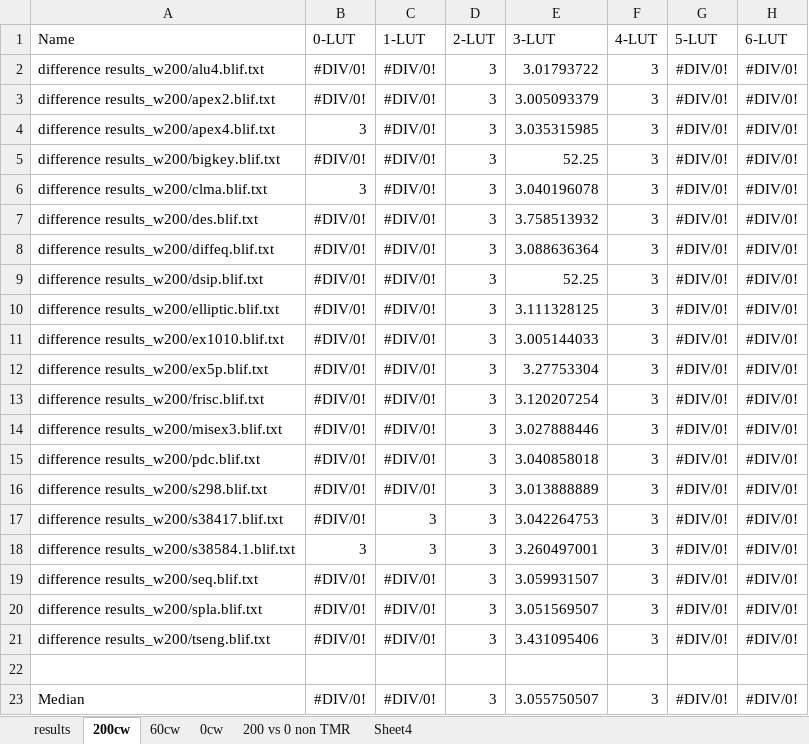
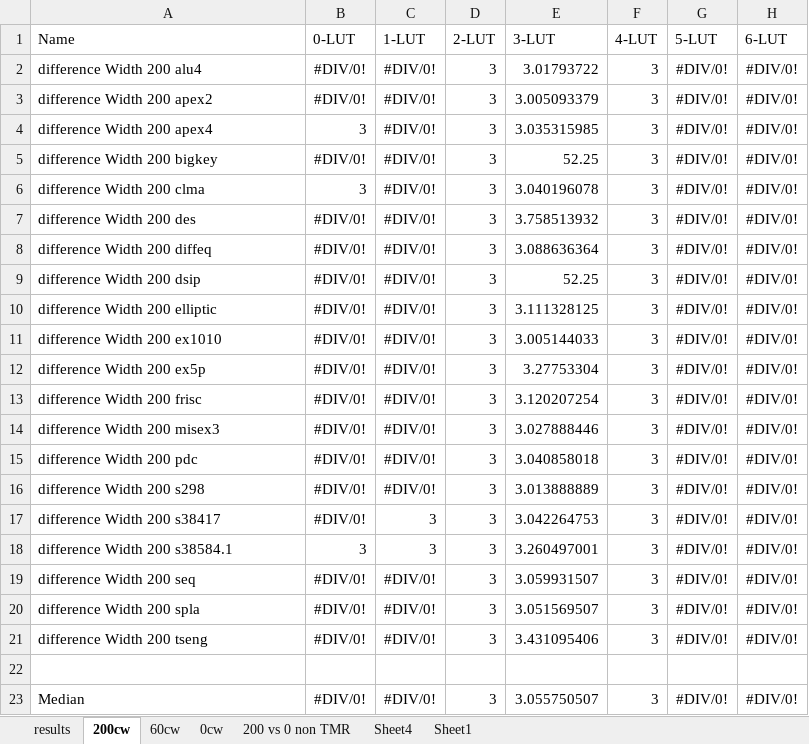
Before and after one commit to Jemima/ths, an Excel workbook: Results/results.xlsx, sheet 200cw, drawn as a sheet; only a part is shown; values as stored, in another font and other column widths than the file's, no borders; the diff names each change by its address in the sheet, - before the commit and + after, or states it on an @@ line.

```diff
--- a/Results/results.xlsx (sheet 200cw)
+++ b/Results/results.xlsx (sheet 200cw)
+sheet tab: Sheet1
-A2 (Name): difference results_w200/alu4.blif.txt
+A2 (Name): difference Width 200 alu4
-A3 (Name): difference results_w200/apex2.blif.txt
+A3 (Name): difference Width 200 apex2
-A4 (Name): difference results_w200/apex4.blif.txt
+A4 (Name): difference Width 200 apex4
-A5 (Name): difference results_w200/bigkey.blif.txt
+A5 (Name): difference Width 200 bigkey
-A6 (Name): difference results_w200/clma.blif.txt
+A6 (Name): difference Width 200 clma
-A7 (Name): difference results_w200/des.blif.txt
+A7 (Name): difference Width 200 des
-A8 (Name): difference results_w200/diffeq.blif.txt
+A8 (Name): difference Width 200 diffeq
-A9 (Name): difference results_w200/dsip.blif.txt
+A9 (Name): difference Width 200 dsip
-A10 (Name): difference results_w200/elliptic.blif.txt
+A10 (Name): difference Width 200 elliptic
-A11 (Name): difference results_w200/ex1010.blif.txt
+A11 (Name): difference Width 200 ex1010
-A12 (Name): difference results_w200/ex5p.blif.txt
+A12 (Name): difference Width 200 ex5p
-A13 (Name): difference results_w200/frisc.blif.txt
+A13 (Name): difference Width 200 frisc
-A14 (Name): difference results_w200/misex3.blif.txt
+A14 (Name): difference Width 200 misex3
-A15 (Name): difference results_w200/pdc.blif.txt
+A15 (Name): difference Width 200 pdc
-A16 (Name): difference results_w200/s298.blif.txt
+A16 (Name): difference Width 200 s298
-A17 (Name): difference results_w200/s38417.blif.txt
+A17 (Name): difference Width 200 s38417
-A18 (Name): difference results_w200/s38584.1.blif.txt
+A18 (Name): difference Width 200 s38584.1
-A19 (Name): difference results_w200/seq.blif.txt
+A19 (Name): difference Width 200 seq
-A20 (Name): difference results_w200/spla.blif.txt
+A20 (Name): difference Width 200 spla
-A21 (Name): difference results_w200/tseng.blif.txt
+A21 (Name): difference Width 200 tseng
```
Also changed, not shown: sheet results, sheet 0cw, sheet 200 vs 0 non TMR, sheet 60cw, charts or pictures, 21 other files.
